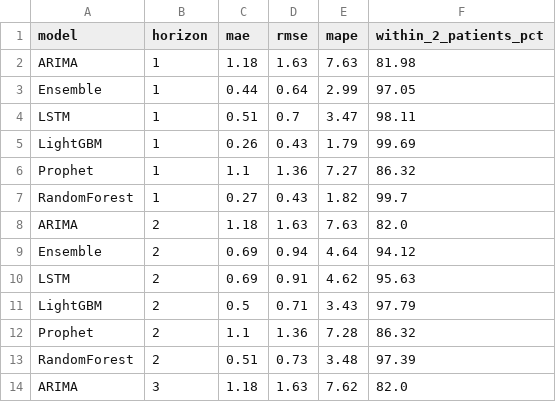
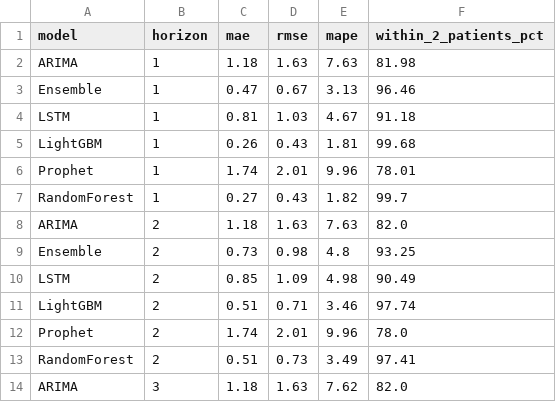
Before and after one commit to joshquigs11093/Nurse_Unit_Census_Prediction, a CSV file: outputs/tableau/model_performance_aggregated.csv, drawn as a sheet; only a part is shown; the diff covers the shown part only.

```diff
--- a/outputs/tableau/model_performance_aggregated.csv
+++ b/outputs/tableau/model_performance_aggregated.csv
@@ -2,13 +2,13 @@ model,horizon,mae,rmse,mape,within_2_patients_pct
 ARIMA,1,1.18,1.63,7.63,81.98
-Ensemble,1,0.44,0.64,2.99,97.05
-LSTM,1,0.51,0.7,3.47,98.11
-LightGBM,1,0.26,0.43,1.79,99.69
-Prophet,1,1.1,1.36,7.27,86.32
+Ensemble,1,0.47,0.67,3.13,96.46
+LSTM,1,0.81,1.03,4.67,91.18
+LightGBM,1,0.26,0.43,1.81,99.68
+Prophet,1,1.74,2.01,9.96,78.01
 RandomForest,1,0.27,0.43,1.82,99.7
 ARIMA,2,1.18,1.63,7.63,82.0
-Ensemble,2,0.69,0.94,4.64,94.12
-LSTM,2,0.69,0.91,4.62,95.63
-LightGBM,2,0.5,0.71,3.43,97.79
-Prophet,2,1.1,1.36,7.28,86.32
-RandomForest,2,0.51,0.73,3.48,97.39
+Ensemble,2,0.73,0.98,4.8,93.25
+LSTM,2,0.85,1.09,4.98,90.49
+LightGBM,2,0.51,0.71,3.46,97.74
+Prophet,2,1.74,2.01,9.96,78.0
+RandomForest,2,0.51,0.73,3.49,97.41
 ARIMA,3,1.18,1.63,7.62,82.0
```
Also changed, not shown: 108 edited cells elsewhere in this file, outputs/tableau/best_model_per_horizon.csv, outputs/tableau/drift_report.csv, 18 other files.
